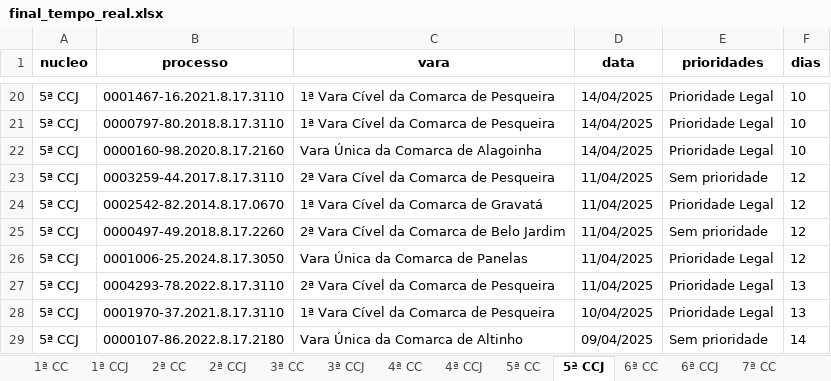
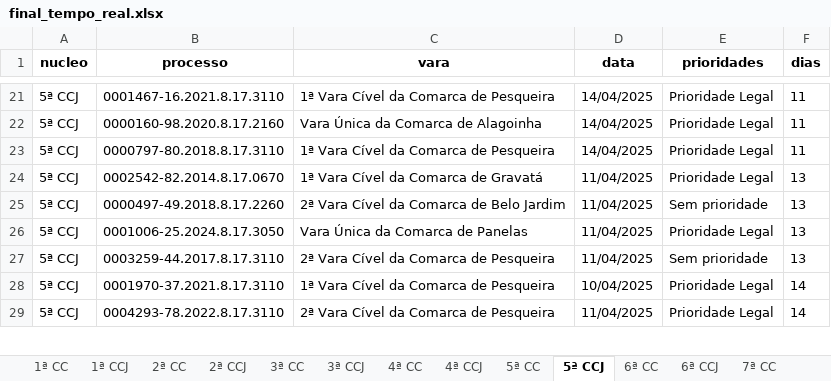
Before and after one commit to Fasri/analise_de, an Excel workbook: final_tempo_real.xlsx, sheet 5ª CCJ, drawn as a sheet; only a part is shown, gaps mark what is left out; values as stored, in another font and other column widths than the file's, no borders; removed rows and columns are numbered as before the commit, all else as after; the diff covers the shown part only; the diff names each change by its address in the sheet, - before the commit and + after, or states it on an @@ line.

```diff
--- a/final_tempo_real.xlsx (sheet 5ª CCJ)
+++ b/final_tempo_real.xlsx (sheet 5ª CCJ)
-F21 (dias): 10
+F21 (dias): 11
-row 21: 5ª CCJ | 0000797-80.2018.8.17.3110 | 1ª Vara Cível da Comarca de Pesqueira | 14/04/2025 | Prioridade Legal | 10
-F22 (dias): 10
+F22 (dias): 11
-B23 (processo): 0003259-44.2017.8.17.3110
+B23 (processo): 0000797-80.2018.8.17.3110
-C23 (vara): 2ª Vara Cível da Comarca de Pesqueira
+C23 (vara): 1ª Vara Cível da Comarca de Pesqueira
-D23 (data): 11/04/2025
+D23 (data): 14/04/2025
-E23 (prioridades): Sem prioridade
+E23 (prioridades): Prioridade Legal
-F23 (dias): 12
+F23 (dias): 11
-F24:F26 (dias): 12
+F24:F26 (dias): 13
-B27 (processo): 0004293-78.2022.8.17.3110
+B27 (processo): 0003259-44.2017.8.17.3110
-E27 (prioridades): Prioridade Legal
+E27 (prioridades): Sem prioridade
-F28 (dias): 13
+F28 (dias): 14
-B29 (processo): 0000107-86.2022.8.17.2180
+B29 (processo): 0004293-78.2022.8.17.3110
-C29 (vara): Vara Única da Comarca de Altinho
+C29 (vara): 2ª Vara Cível da Comarca de Pesqueira
-D29 (data): 09/04/2025
+D29 (data): 11/04/2025
-E29 (prioridades): Sem prioridade
+E29 (prioridades): Prioridade Legal
```
Also changed, not shown: other rows of this sheet, sheet 1ª CC, sheet 6ª CC, sheet CONSOLIDADO, sheet 5ª CC, sheet 7ª CC, sheet 3ª CC, 8 more sheets.
